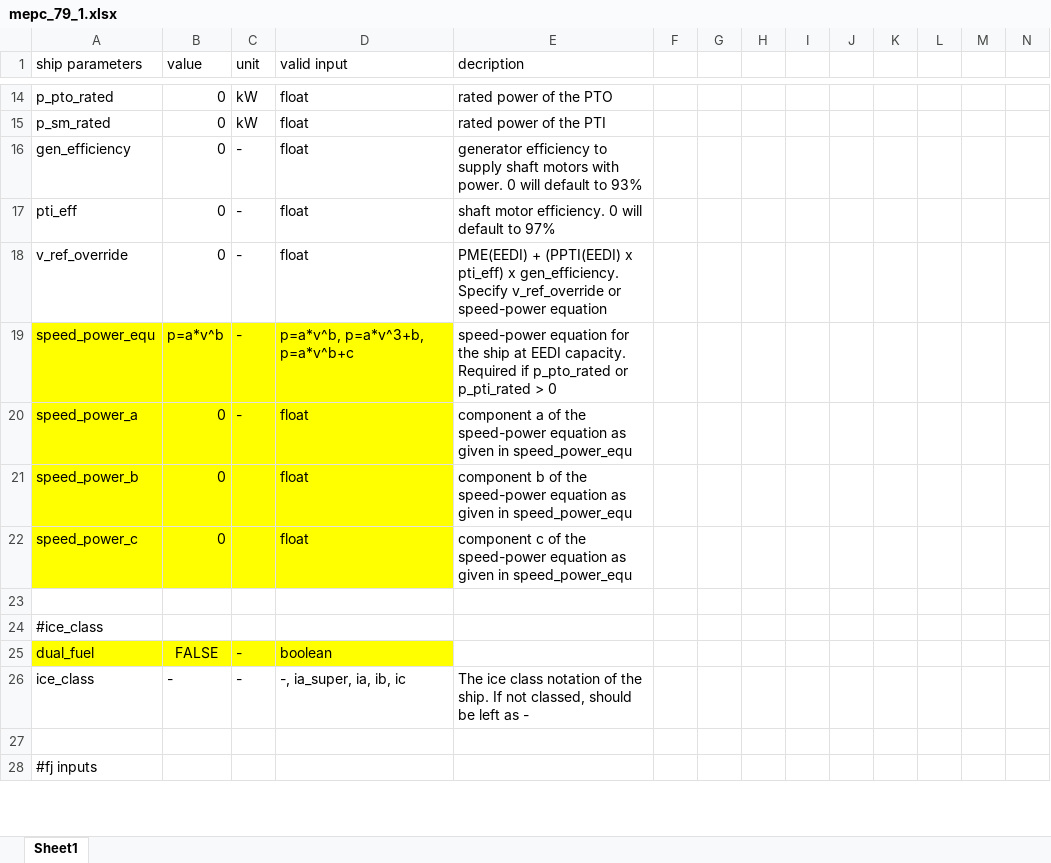
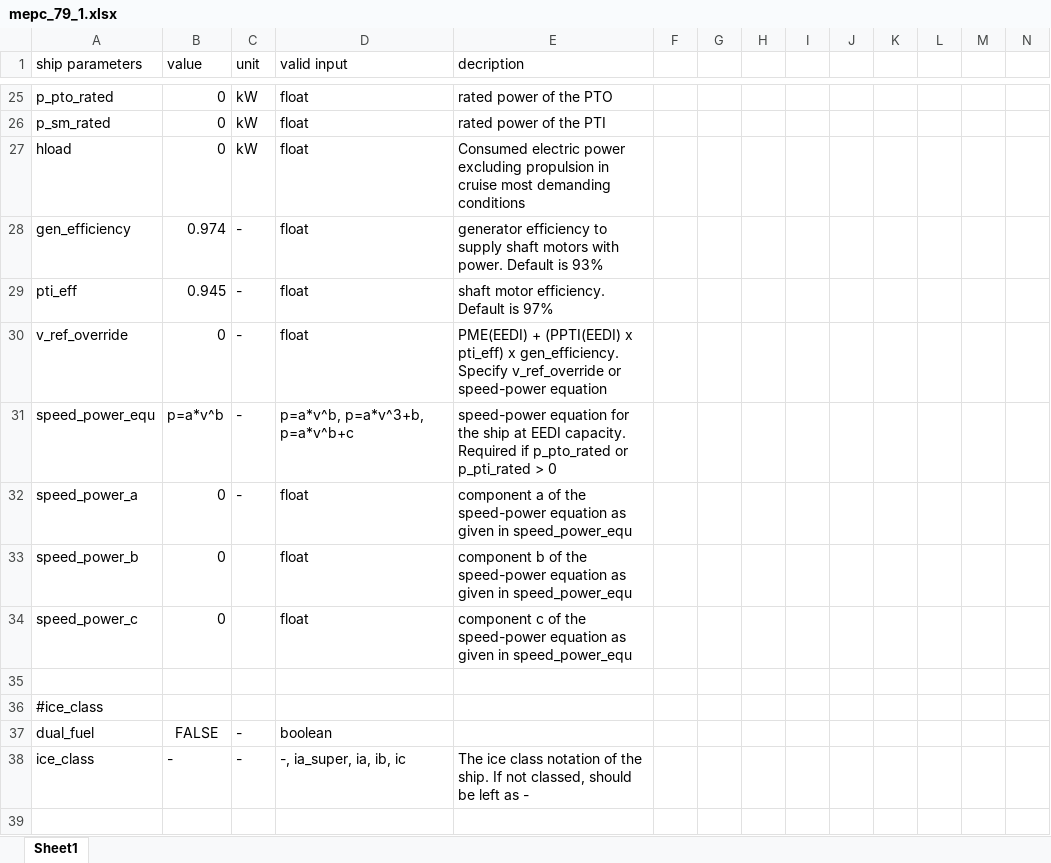
Before and after one commit to mikeaw14/EEDIPy, an Excel workbook: verifications/mepc_79_1.xlsx, sheet Sheet1, drawn as a sheet; only a part is shown, gaps mark what is left out; the shorter side is filled out with more unchanged rows; values as stored, in another font and other column widths than the file's, no borders; addresses are those after the commit; the diff covers the shown part only; the diff names each change by its address in the sheet, - before the commit and + after, or states it on an @@ line.

```diff
--- a/verifications/mepc_79_1.xlsx (sheet Sheet1)
+++ b/verifications/mepc_79_1.xlsx (sheet Sheet1)
+row 27: hload | 0 | kW | float | Consumed electric power excluding propulsion in cruise most demanding conditions
-B28 (value): 0
+B28 (value): 0.974
-E28 (decription): …with power. 0 will default to 93%
+E28 (decription): …with power. Default is 93%
-B29 (value): 0
+B29 (value): 0.945
-E29 (decription): shaft motor efficiency. 0 will default to 97%
+E29 (decription): shaft motor efficiency. Default is 97%
-A31:D34 fill: #FFFF00
+A31:D34 fill: none
-A37:D37 fill: #FFFF00
+A37:D37 fill: none
```
Also changed, not shown: 10 added rows, 1 removed row, 1 moved row and 4 edited cells elsewhere in this sheet, verifications/mepc_79_2.xlsx, verifications/mepc_79_3.xlsx, 24 other files.
